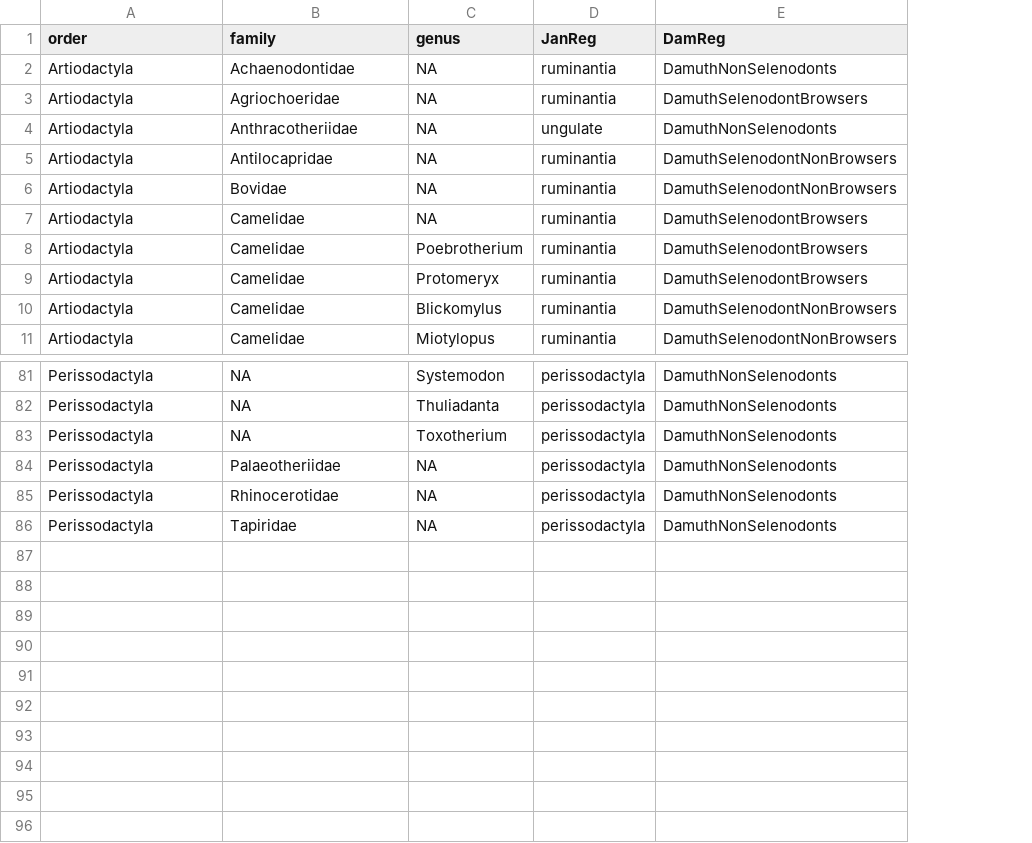
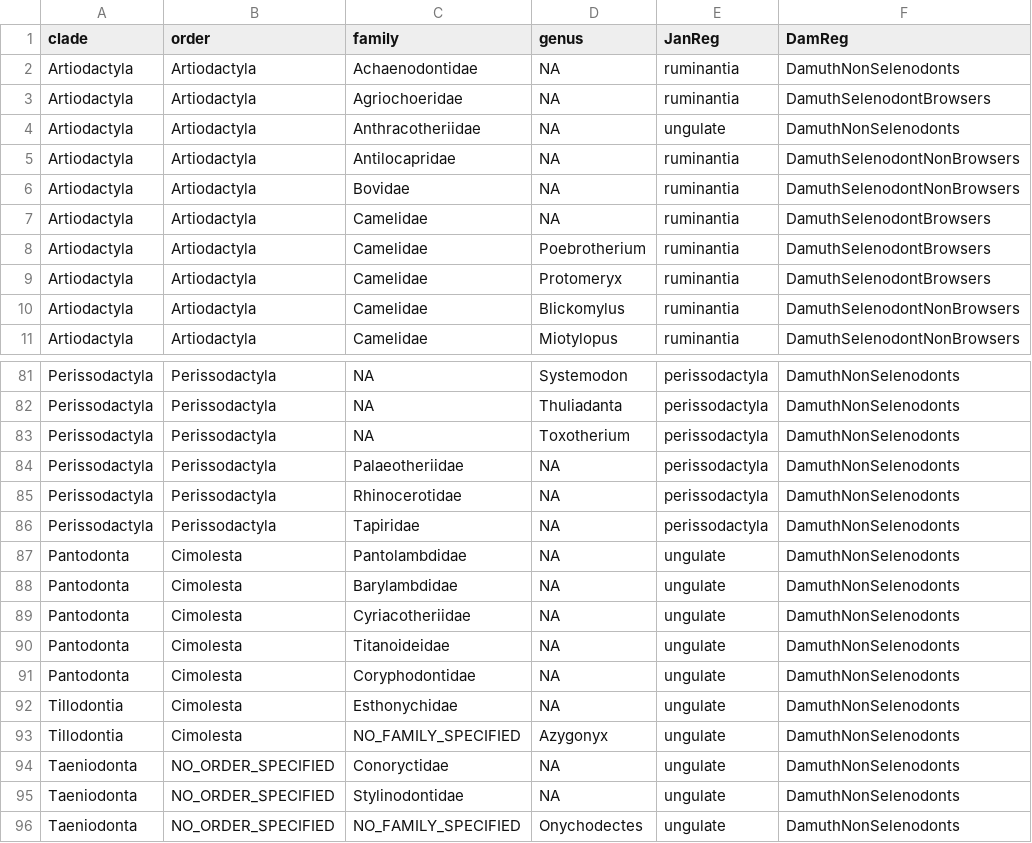
Before and after one commit to EMDoughty/dentalMeasurements, a CSV file: dat/regressionLabelsJDM.csv, drawn as a sheet; only a part is shown, gaps mark what is left out; the diff names each change by its address in the sheet, - before the commit and + after, or states it on an @@ line.

```diff
--- a/dat/regressionLabelsJDM.csv
+++ b/dat/regressionLabelsJDM.csv
+column A (clade), rows 2-11: all Artiodactyla; rows 81-86: all Perissodactyla
+row 87: Pantodonta | Cimolesta | Pantolambdidae | NA | ungulate | DamuthNonSelenodonts
+row 88: Pantodonta | Cimolesta | Barylambdidae | NA | ungulate | DamuthNonSelenodonts
+row 89: Pantodonta | Cimolesta | Cyriacotheriidae | NA | ungulate | DamuthNonSelenodonts
+row 90: Pantodonta | Cimolesta | Titanoideidae | NA | ungulate | DamuthNonSelenodonts
+row 91: Pantodonta | Cimolesta | Coryphodontidae | NA | ungulate | DamuthNonSelenodonts
+row 92: Tillodontia | Cimolesta | Esthonychidae | NA | ungulate | DamuthNonSelenodonts
+row 93: Tillodontia | Cimolesta | NO_FAMILY_SPECIFIED | Azygonyx | ungulate | DamuthNonSelenodonts
+row 94: Taeniodonta | NO_ORDER_SPECIFIED | Conoryctidae | NA | ungulate | DamuthNonSelenodonts
+row 95: Taeniodonta | NO_ORDER_SPECIFIED | Stylinodontidae | NA | ungulate | DamuthNonSelenodonts
+row 96: Taeniodonta | NO_ORDER_SPECIFIED | NO_FAMILY_SPECIFIED | Onychodectes | ungulate | DamuthNonSelenodonts
```
Also changed, not shown: 2 other files.
